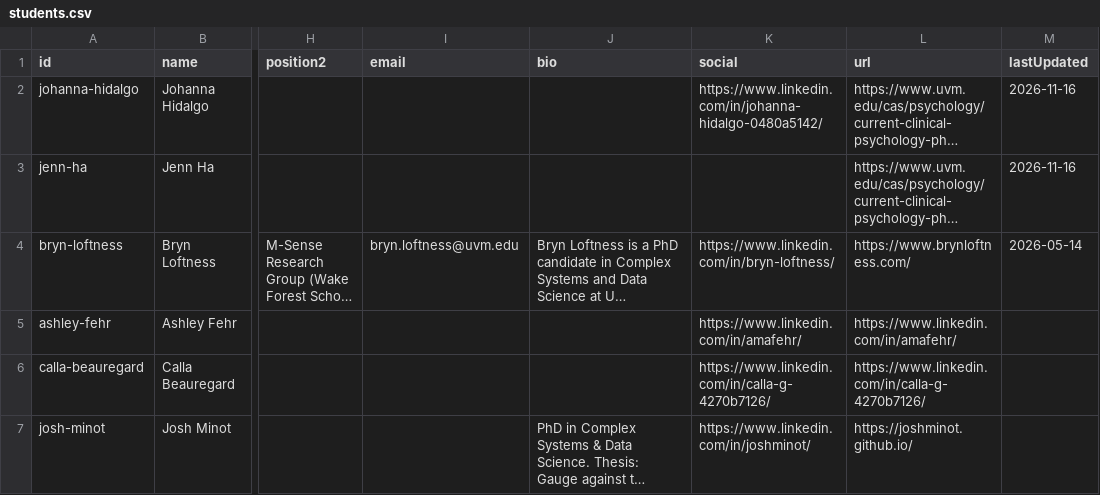
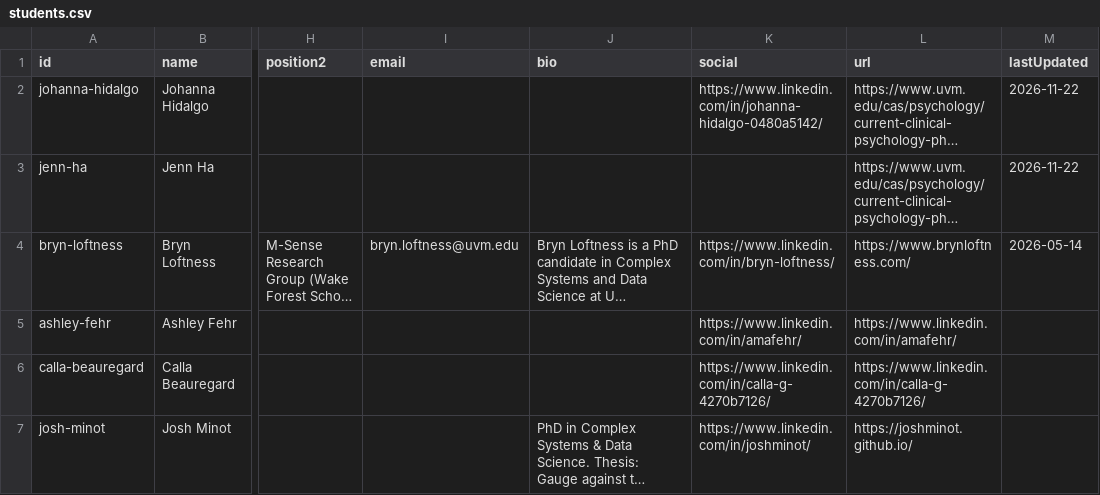
Before and after one commit to Vermont-Complex-Systems/vcsi-website, a CSV file: src/data/students.csv, drawn as a sheet; only a part is shown, gaps mark what is left out; long unchanged cells end in …; the diff names each change by its address in the sheet, - before the commit and + after, or states it on an @@ line.

```diff
--- a/src/data/students.csv
+++ b/src/data/students.csv
-M2:M3 (lastUpdated): 2026-11-16
+M2:M3 (lastUpdated): 2026-11-22
```
Also changed, not shown: 1 other file.
